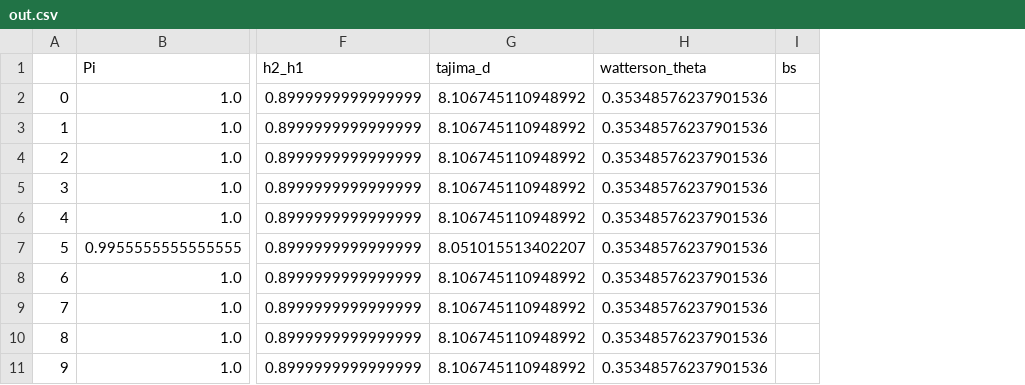
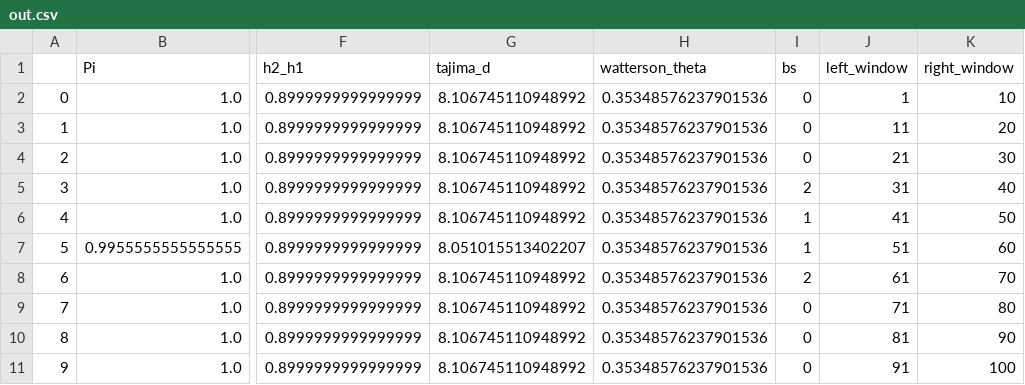
Before and after one commit to shenj7/balancing-selection, a CSV file: summary_statistics_csv_files/out.csv, drawn as a sheet; only a part is shown, gaps mark what is left out; the diff names each change by its address in the sheet, - before the commit and + after, or states it on an @@ line.

Commit message:
Add calculation of left and right sides of windows

```diff
--- a/summary_statistics_csv_files/out.csv
+++ b/summary_statistics_csv_files/out.csv
+column J (left_window), rows 2-11: 1 | 11 | 21 | 31 | 41 | 51 | 61 | 71 | 81 | 91
+column K (right_window), rows 2-11: 10 | 20 | 30 | 40 | 50 | 60 | 70 | 80 | 90 | 100
-I2:I4 (bs): (empty)
+I2:I4 (bs): 0
-I5 (bs): (empty)
+I5 (bs): 2
-I6:I7 (bs): (empty)
+I6:I7 (bs): 1
-I8 (bs): (empty)
+I8 (bs): 2
-I9:I11 (bs): (empty)
+I9:I11 (bs): 0
```
Also changed, not shown: 2 other files.
